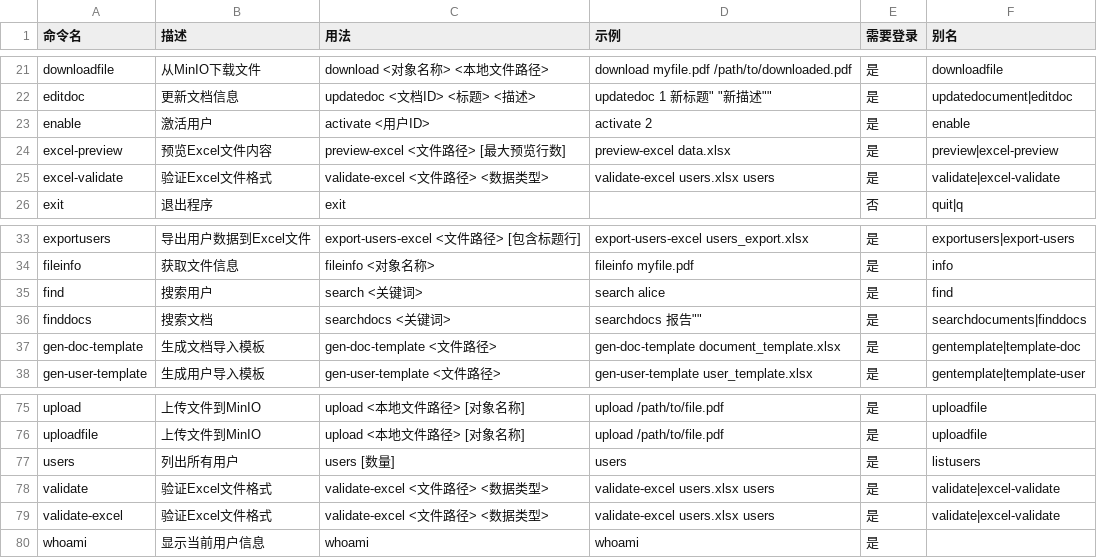
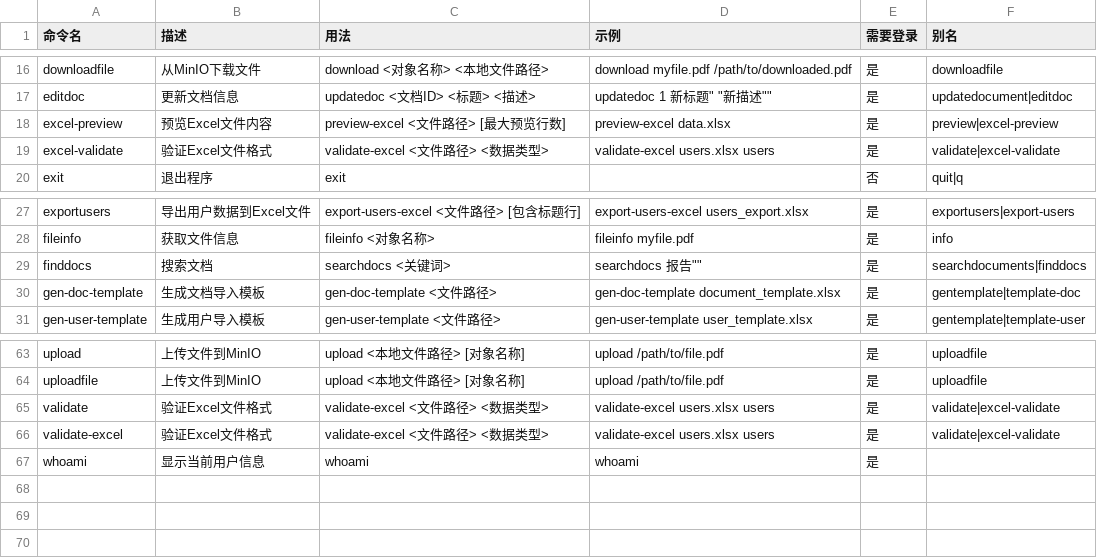
Before and after one commit to Yan-kaige/CPPManagementSystemWithQt, a CSV file: commands_export.csv, drawn as a sheet; only a part is shown, gaps mark what is left out; the diff covers the shown part only; the diff names each change by its address in the sheet, - before the commit and + after, or states it on an @@ line.

```diff
--- a/commands_export.csv
+++ b/commands_export.csv
-row 23: enable | 激活用户 | activate <用户ID> | activate 2 | 是 | enable
-row 35: find | 搜索用户 | search <关键词> | search alice | 是 | find
-row 77: users | 列出所有用户 | users [数量] | users | 是 | listusers
```
Also changed, not shown: 10 removed rows elsewhere in this file, 5 other files.
